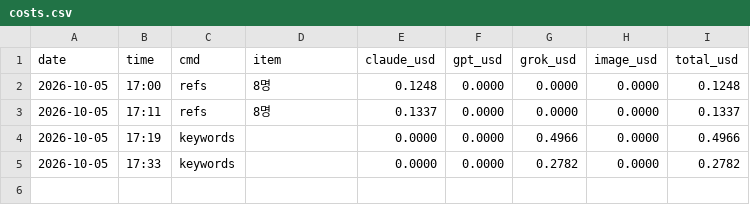
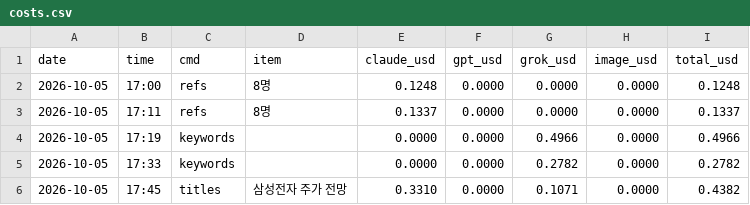
Before and after one commit to mahatera9218-create/shorts-engine, a CSV file: econ/costs.csv, drawn as a sheet.

```diff
--- a/econ/costs.csv
+++ b/econ/costs.csv
@@ -5 +5,2 @@ date,time,cmd,item,claude_usd,gpt_usd,grok_usd,image_usd,total_usd
 2026-10-05,17:33,keywords,,0.0000,0.0000,0.2782,0.0000,0.2782
+2026-10-05,17:45,titles,삼성전자 주가 전망,0.3310,0.0000,0.1071,0.0000,0.4382
```
Also changed, not shown: 2 other files.
